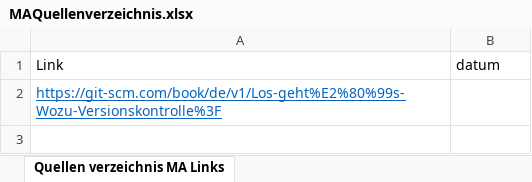
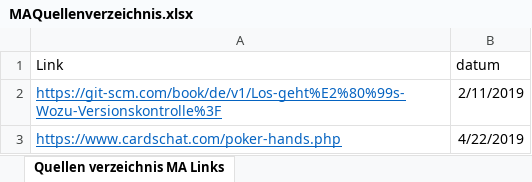
Before and after one commit to kiv314/MA, an Excel workbook: MAQuellenverzeichnis.xlsx, sheet Quellen verzeichnis MA Links, drawn as a sheet; values as stored, in another font and other column widths than the file's, no borders; the diff names each change by its address in the sheet, - before the commit and + after, or states it on an @@ line.

Commit message:
Quellen verzeichnis aktualisiert

```diff
--- a/MAQuellenverzeichnis.xlsx (sheet Quellen verzeichnis MA Links)
+++ b/MAQuellenverzeichnis.xlsx (sheet Quellen verzeichnis MA Links)
-B2 (datum): (empty)
+B2 (datum): 2/11/2019
+row 3: https://www.cardschat.com/poker-hands.php | 4/22/2019
```
